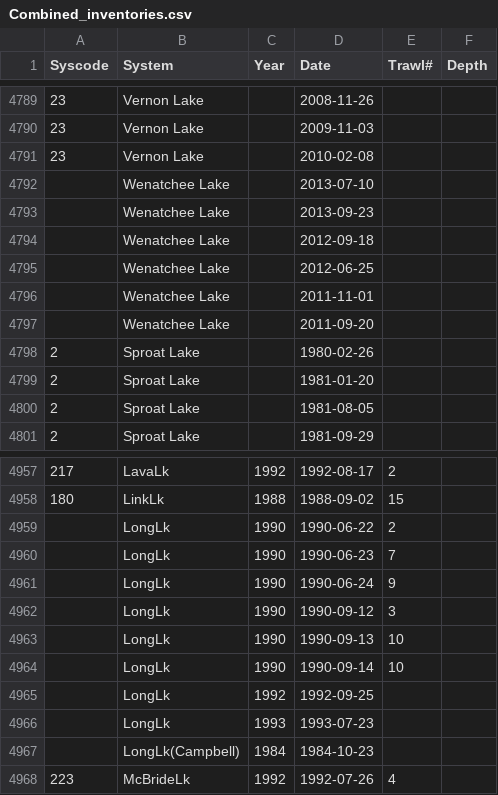
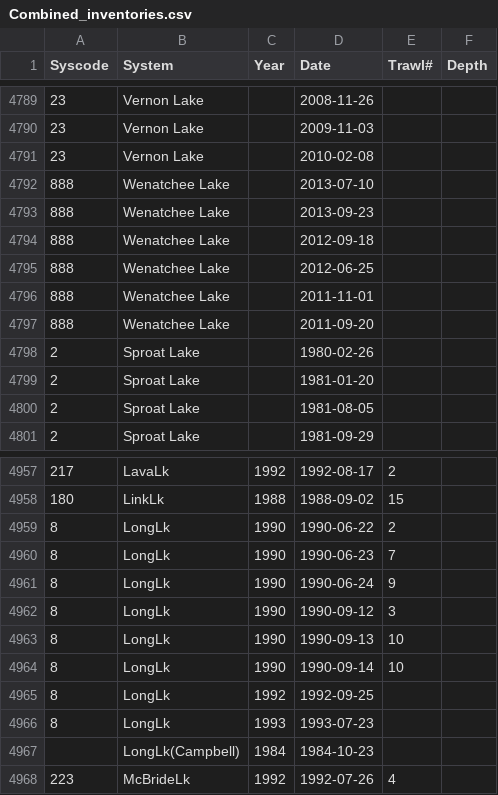
Before and after one commit to SiRE-P/LDP_ATS_Rescue, a CSV file: DFO_ATS_REPORT/00_data/Combined_inventories.csv, drawn as a sheet; only a part is shown, gaps mark what is left out.

Commit message:
Corrected summary tables, including 7 days interval

```diff
--- a/DFO_ATS_REPORT/00_data/Combined_inventories.csv
+++ b/DFO_ATS_REPORT/00_data/Combined_inventories.csv
@@ -4791,8 +4791,8 @@ Syscode,System,Year,Date,Trawl#,Depth
 23,Vernon Lake,,2010-02-08,,
-,Wenatchee Lake,,2013-07-10,,
-,Wenatchee Lake,,2013-09-23,,
-,Wenatchee Lake,,2012-09-18,,
-,Wenatchee Lake,,2012-06-25,,
-,Wenatchee Lake,,2011-11-01,,
-,Wenatchee Lake,,2011-09-20,,
+888,Wenatchee Lake,,2013-07-10,,
+888,Wenatchee Lake,,2013-09-23,,
+888,Wenatchee Lake,,2012-09-18,,
+888,Wenatchee Lake,,2012-06-25,,
+888,Wenatchee Lake,,2011-11-01,,
+888,Wenatchee Lake,,2011-09-20,,
 2,Sproat Lake,,1980-02-26,,
@@ -4958,10 +4958,10 @@ Syscode,System,Year,Date,Trawl#,Depth
 180,LinkLk,1988,1988-09-02,15,
-,LongLk,1990,1990-06-22,2,
-,LongLk,1990,1990-06-23,7,
-,LongLk,1990,1990-06-24,9,
-,LongLk,1990,1990-09-12,3,
-,LongLk,1990,1990-09-13,10,
-,LongLk,1990,1990-09-14,10,
-,LongLk,1992,1992-09-25,,
-,LongLk,1993,1993-07-23,,
+8,LongLk,1990,1990-06-22,2,
+8,LongLk,1990,1990-06-23,7,
+8,LongLk,1990,1990-06-24,9,
+8,LongLk,1990,1990-09-12,3,
+8,LongLk,1990,1990-09-13,10,
+8,LongLk,1990,1990-09-14,10,
+8,LongLk,1992,1992-09-25,,
+8,LongLk,1993,1993-07-23,,
 ,LongLk(Campbell),1984,1984-10-23,,
```
Also changed, not shown: TRAWL_BIOSAMPLE/00_raw_data/04_YS_look_up_tables/lake_codes.csv, 9 other files.
